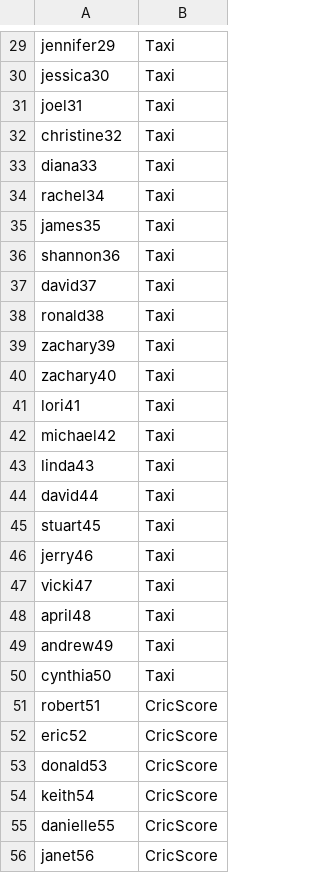
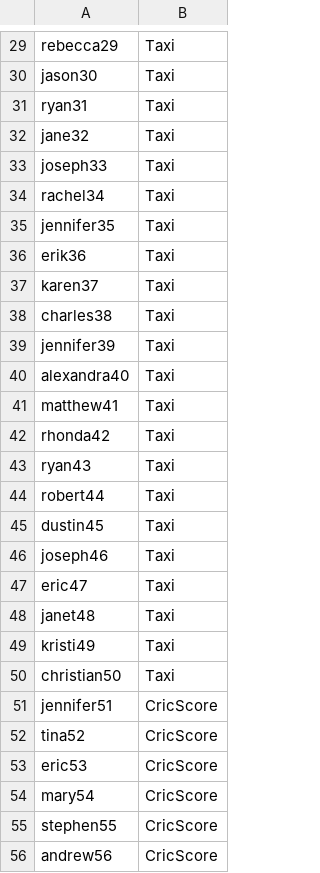
Before and after one commit to ThaminduDilshan/APIM-Traffic-Tool, a CSV file: APIM_scenario/data/user_app_pattern.csv, drawn as a sheet; only a part is shown, gaps mark what is left out; removed rows and columns are numbered as before the commit, all else as after; the diff covers the shown part only; the diff names each change by its address in the sheet, - before the commit and + after, or states it on an @@ line.

```diff
--- a/APIM_scenario/data/user_app_pattern.csv
+++ b/APIM_scenario/data/user_app_pattern.csv
-A29: jennifer29
+A29: rebecca29
-A30: jessica30
+A30: jason30
+row 31: ryan31 | Taxi
-A32: joel31
+A32: jane32
-A33: christine32
+A33: joseph33
-row 33: diana33 | Taxi
-A35: james35
+A35: jennifer35
-A36: shannon36
+A36: erik36
-A37: david37
+A37: karen37
-A38: ronald38
+A38: charles38
-A39: zachary39
+A39: jennifer39
-A40: zachary40
+A40: alexandra40
-row 41: lori41 | Taxi
-A41: michael42
+A41: matthew41
+row 42: rhonda42 | Taxi
-A43: linda43
+A43: ryan43
-A44: david44
+A44: robert44
-A45: stuart45
+A45: dustin45
-A46: jerry46
+A46: joseph46
-A47: vicki47
+A47: eric47
-A48: april48
+A48: janet48
-A49: andrew49
+A49: kristi49
-A50: cynthia50
+A50: christian50
-A51: robert51
+A51: jennifer51
+row 52: tina52 | CricScore
-A53: eric52
+A53: eric53
-row 53: donald53 | CricScore
-A54: keith54
+A54: mary54
-A55: danielle55
+A55: stephen55
-A56: janet56
+A56: andrew56
```
Also changed, not shown: 9 added rows, 9 removed rows and 110 edited cells elsewhere in this file, APIM_scenario/data/user_generation.csv, 17 other files.
